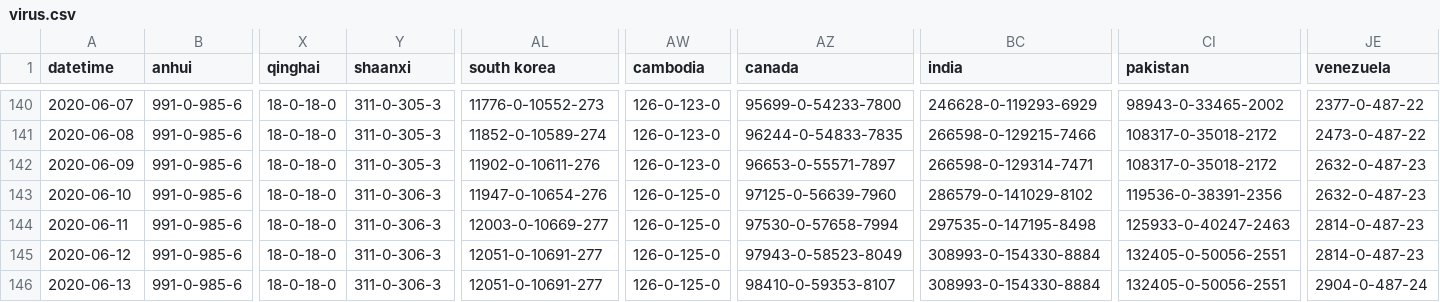
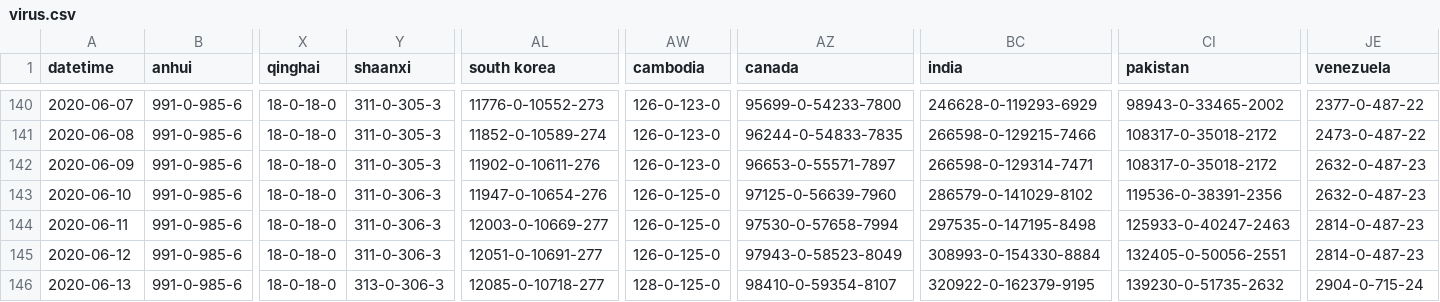
Before and after one commit to jakobzhao/virus, a CSV file: assets/virus.csv, drawn as a sheet; only a part is shown, gaps mark what is left out; the diff names each change by its address in the sheet, - before the commit and + after, or states it on an @@ line.

Commit message:
data update 6/13 night

```diff
--- a/assets/virus.csv
+++ b/assets/virus.csv
-Y146 (shaanxi): 311-0-306-3
+Y146 (shaanxi): 313-0-306-3
-AL146 (south korea): 12051-0-10691-277
+AL146 (south korea): 12085-0-10718-277
-AW146 (cambodia): 126-0-125-0
+AW146 (cambodia): 128-0-125-0
-AZ146 (canada): 98410-0-59353-8107
+AZ146 (canada): 98410-0-59354-8107
-BC146 (india): 308993-0-154330-8884
+BC146 (india): 320922-0-162379-9195
-CI146 (pakistan): 132405-0-50056-2551
+CI146 (pakistan): 139230-0-51735-2632
-JE146 (venezuela): 2904-0-487-24
+JE146 (venezuela): 2904-0-715-24
```
Also changed, not shown: 3 other files.
